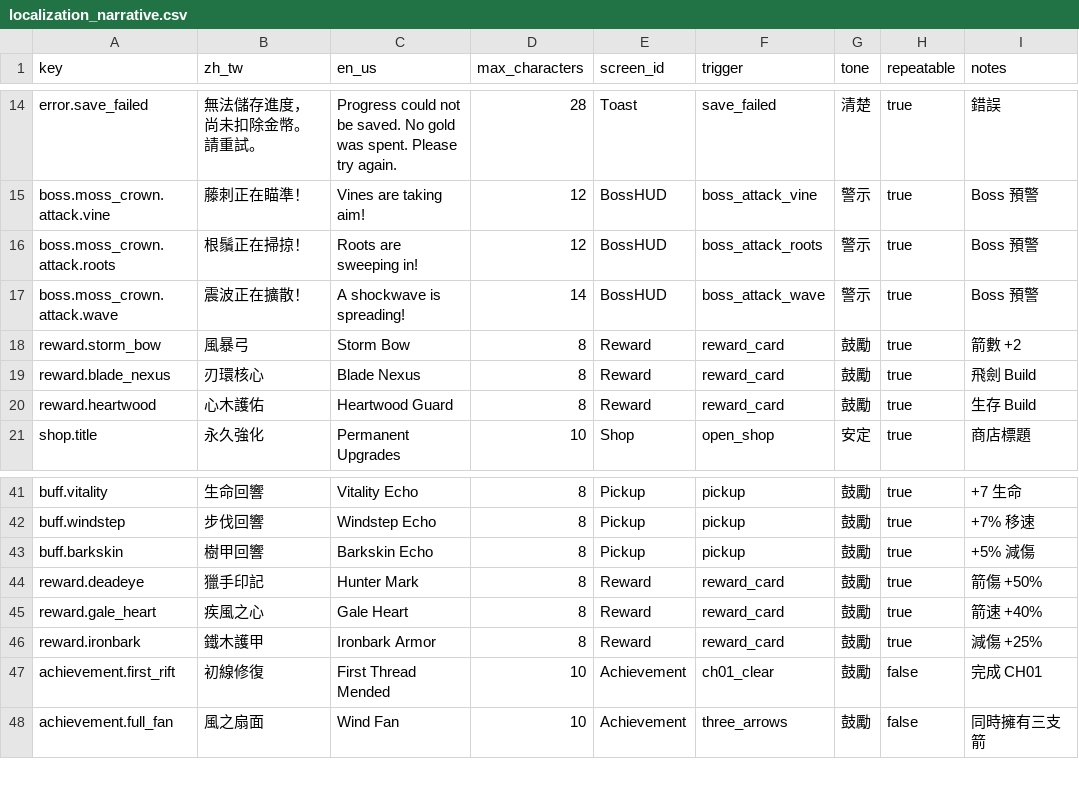
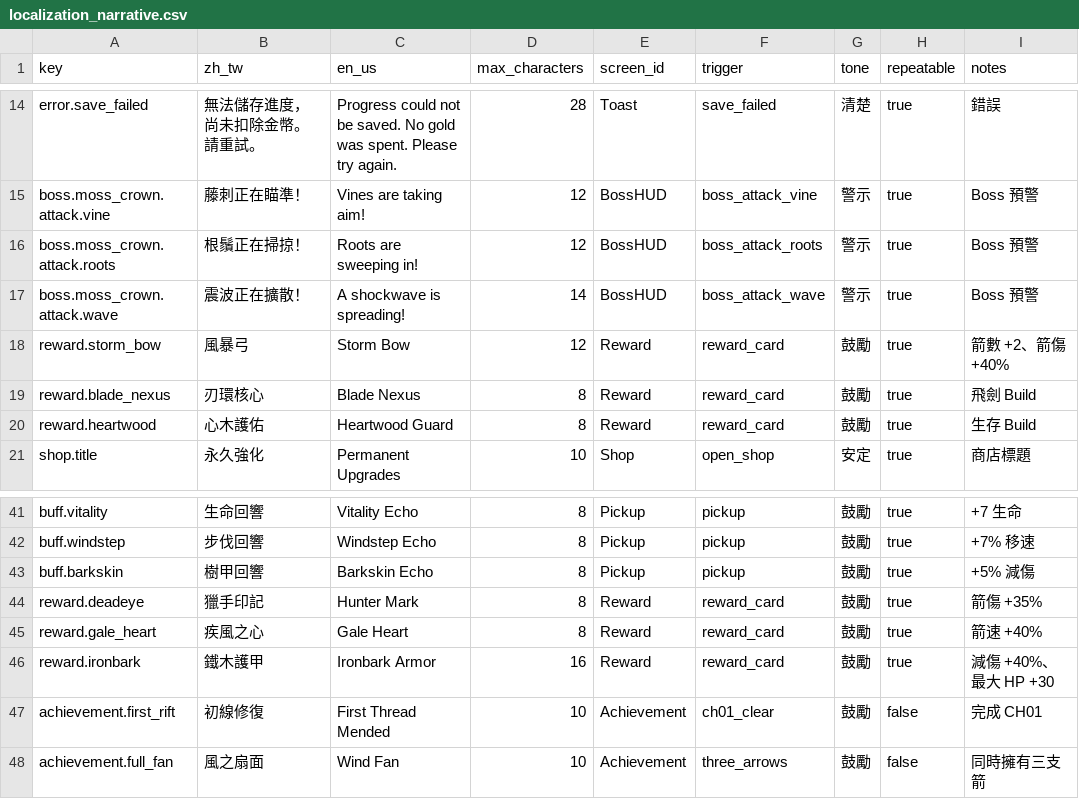
Before and after one commit to qq076qq076/arrow-a-row, a CSV file: docs/content/localization_narrative.csv, drawn as a sheet; only a part is shown, gaps mark what is left out.

```diff
--- a/docs/content/localization_narrative.csv
+++ b/docs/content/localization_narrative.csv
@@ -17,3 +17,3 @@ boss.moss_crown.attack.roots,根鬚正在掃掠！,Roots are sweeping in!,12,Bos
 boss.moss_crown.attack.wave,震波正在擴散！,A shockwave is spreading!,14,BossHUD,boss_attack_wave,警示,true,Boss 預警
-reward.storm_bow,風暴弓,Storm Bow,8,Reward,reward_card,鼓勵,true,箭數 +2
+reward.storm_bow,風暴弓,Storm Bow,12,Reward,reward_card,鼓勵,true,箭數 +2、箭傷 +40%
 reward.blade_nexus,刃環核心,Blade Nexus,8,Reward,reward_card,鼓勵,true,飛劍 Build
@@ -43,5 +43,5 @@ buff.windstep,步伐回響,Windstep Echo,8,Pickup,pickup,鼓勵,true,+7% 移速
 buff.barkskin,樹甲回響,Barkskin Echo,8,Pickup,pickup,鼓勵,true,+5% 減傷
-reward.deadeye,獵手印記,Hunter Mark,8,Reward,reward_card,鼓勵,true,箭傷 +50%
+reward.deadeye,獵手印記,Hunter Mark,8,Reward,reward_card,鼓勵,true,箭傷 +35%
 reward.gale_heart,疾風之心,Gale Heart,8,Reward,reward_card,鼓勵,true,箭速 +40%
-reward.ironbark,鐵木護甲,Ironbark Armor,8,Reward,reward_card,鼓勵,true,減傷 +25%
+reward.ironbark,鐵木護甲,Ironbark Armor,16,Reward,reward_card,鼓勵,true,減傷 +40%、最大 HP +30
 achievement.first_rift,初線修復,First Thread Mended,10,Achievement,ch01_clear,鼓勵,false,完成 CH01
```
Also changed, not shown: 6 other files.
